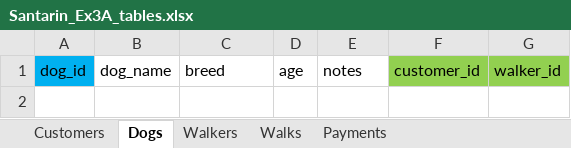
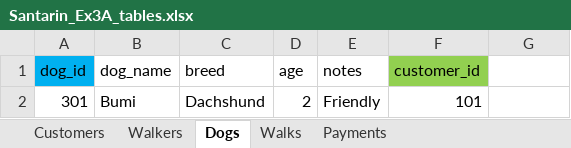
Before and after one commit to renziesantarin/W2_Workshop, an Excel workbook: Santarin_Ex3A_tables.xlsx, sheet Dogs, drawn as a sheet; values as stored, in another font and other column widths than the file's, no borders; the diff names each change by its address in the sheet, - before the commit and + after, or states it on an @@ line.

```diff
--- a/Santarin_Ex3A_tables.xlsx (sheet Dogs)
+++ b/Santarin_Ex3A_tables.xlsx (sheet Dogs)
@@ sheet tab order changed: Customers | Walkers | Dogs | Walks | Payments @@
-G1: walker_id
+G1: (empty)
-G1 fill: #92D050
+G1 fill: none
+row 2: 301 | Bumi | Dachshund | 2 | Friendly | 101
```
Also changed, not shown: sheet Customers, sheet Walks, sheet Payments, sheet Walkers.
